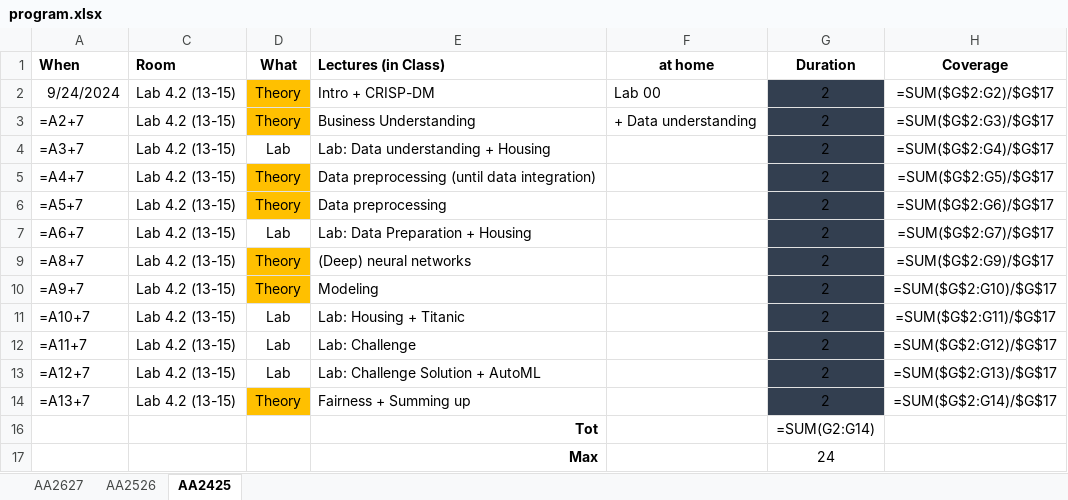
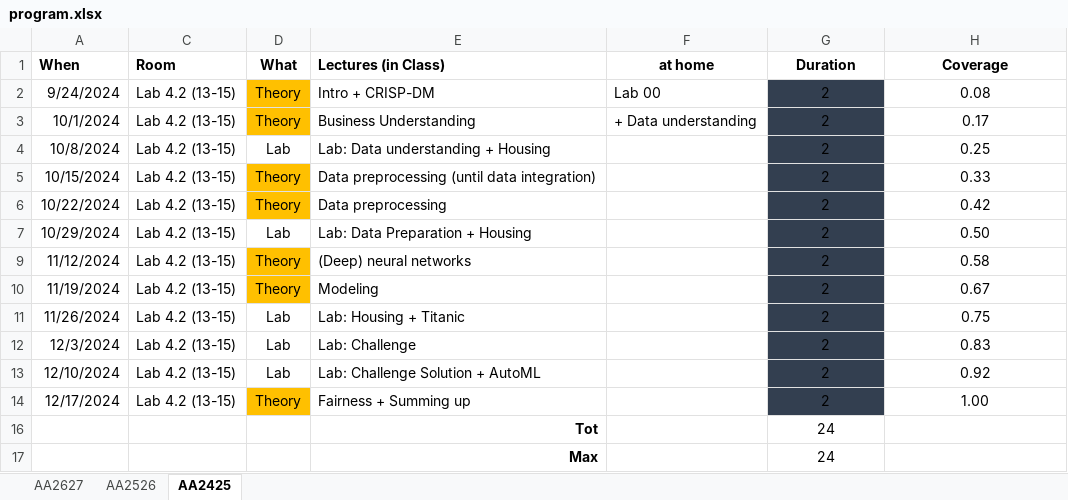
Before and after one commit to w4bo/AA2627-unibo-mldm, an Excel workbook: program.xlsx, sheet AA2425, drawn as a sheet; values as stored, in another font and other column widths than the file's, no borders; formulas without a stored value are shown as written; conditional formats not drawn; the diff names each change by its address in the sheet, - before the commit and + after, or states it on an @@ line.

```diff
--- a/program.xlsx (sheet AA2425)
+++ b/program.xlsx (sheet AA2425)
-H2 (Coverage): =SUM($G$2:G2)/$G$17
+H2 (Coverage): 0.08
-A3 (When): =A2+7
+A3 (When): 10/1/2024
-H3 (Coverage): =SUM($G$2:G3)/$G$17
+H3 (Coverage): 0.17
-A4 (When): =A3+7
+A4 (When): 10/8/2024
-H4 (Coverage): =SUM($G$2:G4)/$G$17
+H4 (Coverage): 0.25
-A5 (When): =A4+7
+A5 (When): 10/15/2024
-H5 (Coverage): =SUM($G$2:G5)/$G$17
+H5 (Coverage): 0.33
-A6 (When): =A5+7
+A6 (When): 10/22/2024
-H6 (Coverage): =SUM($G$2:G6)/$G$17
+H6 (Coverage): 0.42
-A7 (When): =A6+7
+A7 (When): 10/29/2024
-H7 (Coverage): =SUM($G$2:G7)/$G$17
+H7 (Coverage): 0.50
-A9 (When): =A8+7
+A9 (When): 11/12/2024
-H9 (Coverage): =SUM($G$2:G9)/$G$17
+H9 (Coverage): 0.58
-A10 (When): =A9+7
+A10 (When): 11/19/2024
-H10 (Coverage): =SUM($G$2:G10)/$G$17
+H10 (Coverage): 0.67
-A11 (When): =A10+7
+A11 (When): 11/26/2024
-H11 (Coverage): =SUM($G$2:G11)/$G$17
+H11 (Coverage): 0.75
-A12 (When): =A11+7
+A12 (When): 12/3/2024
-H12 (Coverage): =SUM($G$2:G12)/$G$17
+H12 (Coverage): 0.83
-A13 (When): =A12+7
+A13 (When): 12/10/2024
-H13 (Coverage): =SUM($G$2:G13)/$G$17
+H13 (Coverage): 0.92
-A14 (When): =A13+7
+A14 (When): 12/17/2024
-H14 (Coverage): =SUM($G$2:G14)/$G$17
+H14 (Coverage): 1.00
-G16 (Duration): =SUM(G2:G14)
+G16 (Duration): 24
```
Also changed, not shown: sheet AA2627, sheet AA2526, hidden cells, 3 other files.
